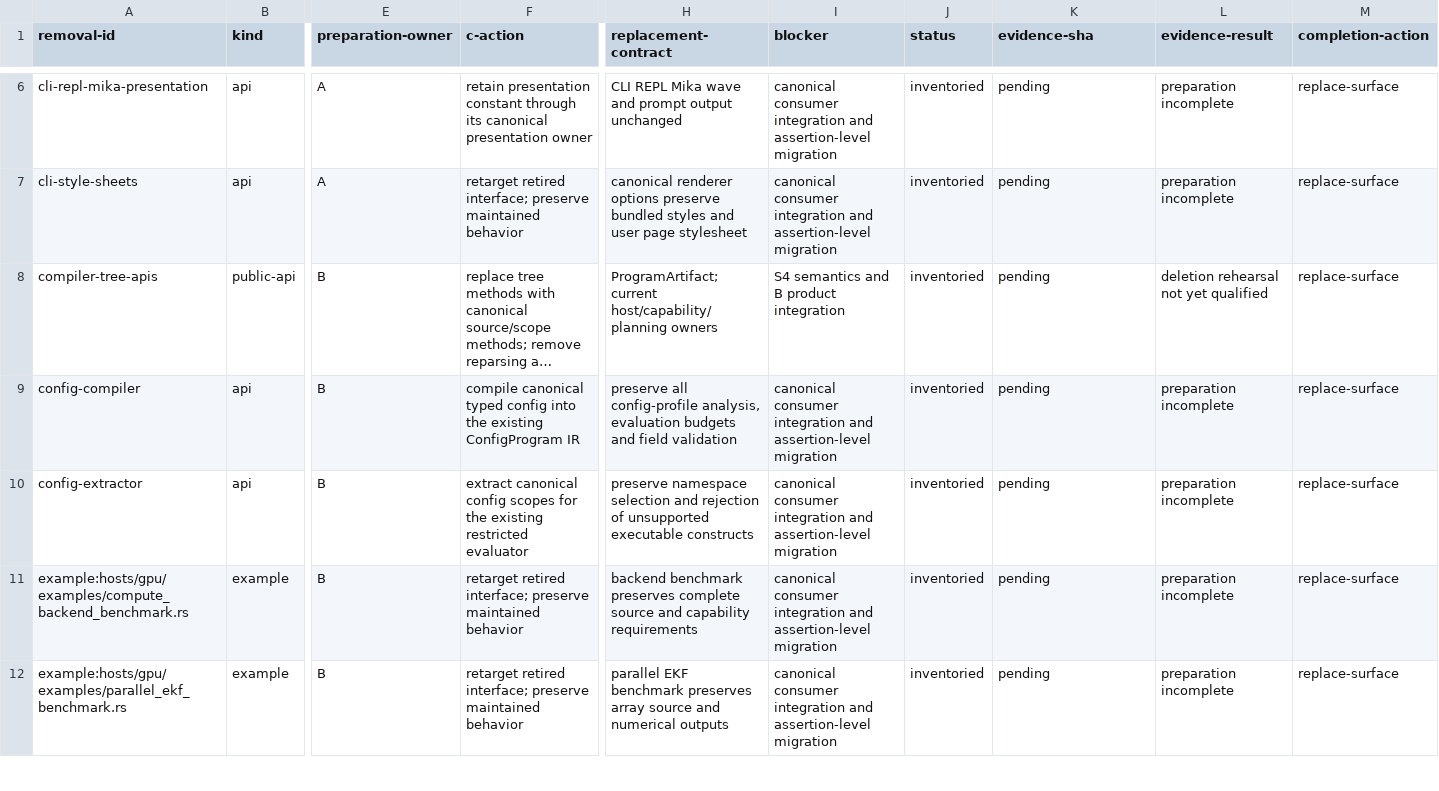
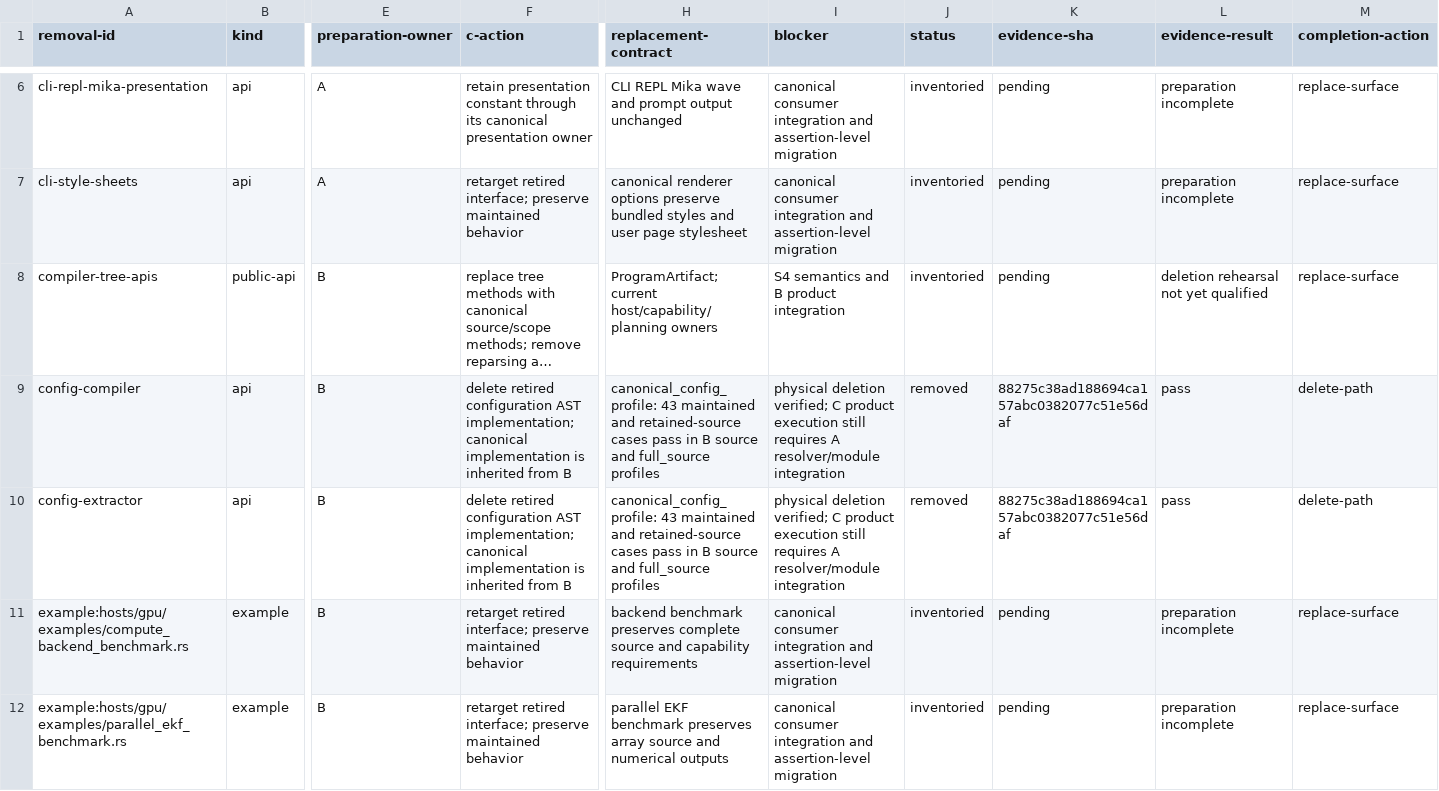
Before and after one commit to mech-lang/mech, a TSV file: docs/design/grammar-audit/s8-removal-manifest.tsv, drawn as a sheet; only a part is shown, gaps mark what is left out; long unchanged cells end in …; the diff names each change by its address in the sheet, - before the commit and + after, or states it on an @@ line.

Commit message:
S8C: record physical configuration compiler removal

```diff
--- a/docs/design/grammar-audit/s8-removal-manifest.tsv
+++ b/docs/design/grammar-audit/s8-removal-manifest.tsv
-F9 (c-action): compile canonical typed config into the existing ConfigProgram IR
+F9 (c-action): delete retired configuration AST implementation; canonical implementation is inherited from B
-H9 (replacement-contract): preserve all config-profile analysis, evaluation budgets and field validation
+H9 (replacement-contract): canonical_config_profile: 43 maintained and retained-source cases pass in B source and full_source profiles
-I9:I10 (blocker): canonical consumer integration and assertion-level migration
+I9:I10 (blocker): physical deletion verified; C product execution still requires A resolver/module integration
-J9:J10 (status): inventoried
+J9:J10 (status): removed
-K9:K10 (evidence-sha): pending
+K9:K10 (evidence-sha): 88275c38ad188694ca157abc0382077c51e56daf
-L9:L10 (evidence-result): preparation incomplete
+L9:L10 (evidence-result): pass
-M9:M10 (completion-action): replace-surface
+M9:M10 (completion-action): delete-path
-F10 (c-action): extract canonical config scopes for the existing restricted evaluator
+F10 (c-action): delete retired configuration AST implementation; canonical implementation is inherited from B
-H10 (replacement-contract): preserve namespace selection and rejection of unsupported executable constructs
+H10 (replacement-contract): canonical_config_profile: 43 maintained and retained-source cases pass in B source and full_source profiles
```
